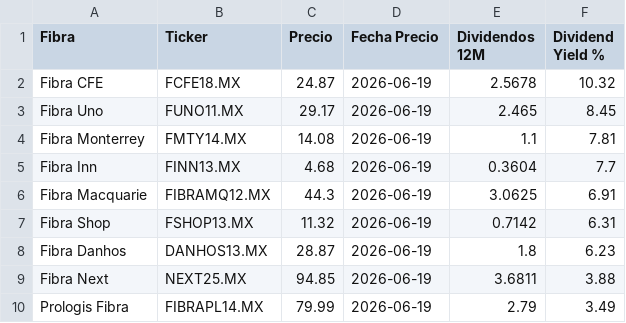
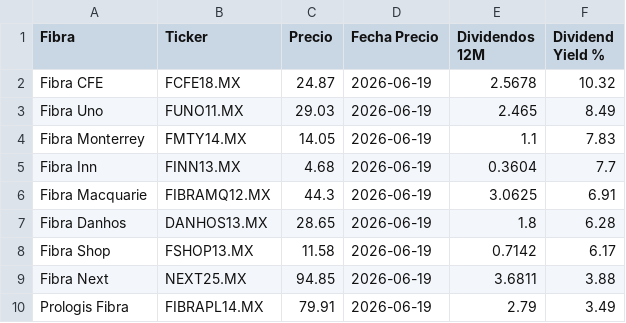
Before and after one commit to javirodriguez-da/fibra-dashboard, a CSV file: datarankings/ranking_fibras.csv, drawn as a sheet.

```diff
--- a/datarankings/ranking_fibras.csv
+++ b/datarankings/ranking_fibras.csv
@@ -2,9 +2,9 @@ Fibra,Ticker,Precio,Fecha Precio,Dividendos 12M,Dividend Yield %
 Fibra CFE,FCFE18.MX,24.87,2026-06-19,2.5678,10.32
-Fibra Uno,FUNO11.MX,29.17,2026-06-19,2.465,8.45
-Fibra Monterrey,FMTY14.MX,14.08,2026-06-19,1.1,7.81
+Fibra Uno,FUNO11.MX,29.03,2026-06-19,2.465,8.49
+Fibra Monterrey,FMTY14.MX,14.05,2026-06-19,1.1,7.83
 Fibra Inn,FINN13.MX,4.68,2026-06-19,0.3604,7.7
 Fibra Macquarie,FIBRAMQ12.MX,44.3,2026-06-19,3.0625,6.91
-Fibra Shop,FSHOP13.MX,11.32,2026-06-19,0.7142,6.31
-Fibra Danhos,DANHOS13.MX,28.87,2026-06-19,1.8,6.23
+Fibra Danhos,DANHOS13.MX,28.65,2026-06-19,1.8,6.28
+Fibra Shop,FSHOP13.MX,11.58,2026-06-19,0.7142,6.17
 Fibra Next,NEXT25.MX,94.85,2026-06-19,3.6811,3.88
-Prologis Fibra,FIBRAPL14.MX,79.99,2026-06-19,2.79,3.49
+Prologis Fibra,FIBRAPL14.MX,79.91,2026-06-19,2.79,3.49
```
Also changed, not shown: 1 other file.
